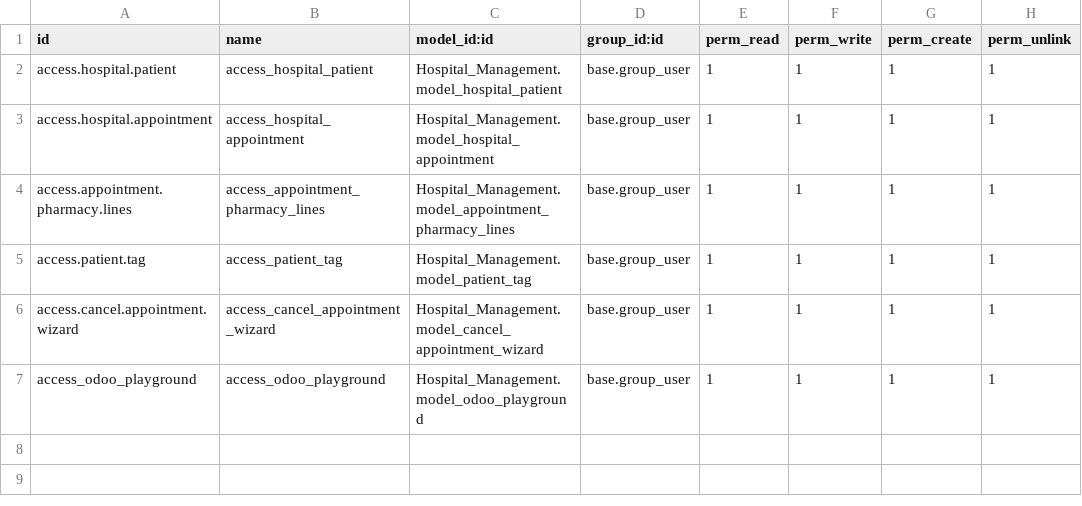
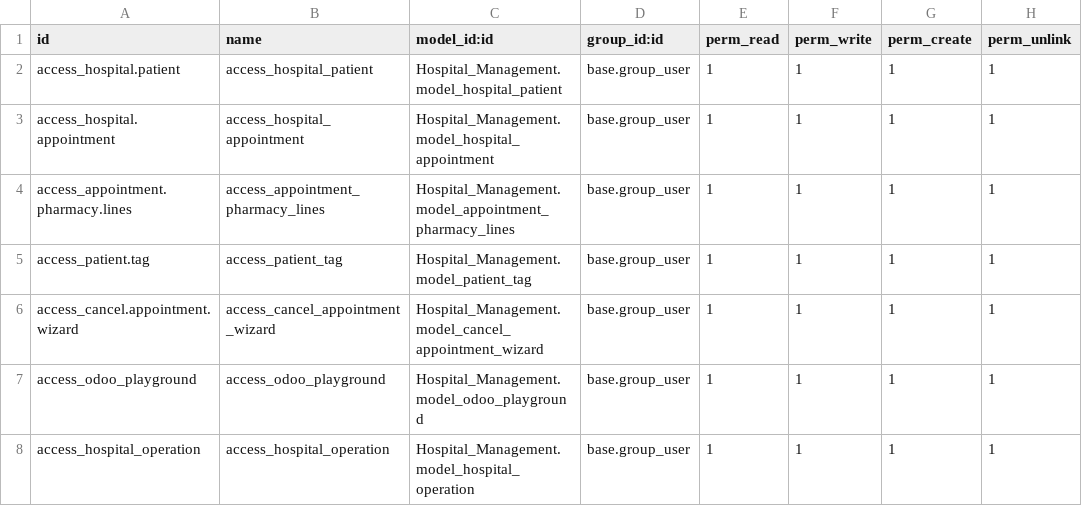
Before and after one commit to BasemWaled/Projects_Sample_Odoo, a CSV file: Hospital_Management/security/ir.model.access.csv, drawn as a sheet.

```diff
--- a/Hospital_Management/security/ir.model.access.csv
+++ b/Hospital_Management/security/ir.model.access.csv
@@ -1,7 +1,8 @@
 id,name,model_id:id,group_id:id,perm_read,perm_write,perm_create,perm_unlink
-access.hospital.patient,access_hospital_patient,Hospital_Management.model_hospital_patient,base.group_user,1,1,1,1
-access.hospital.appointment,access_hospital_appointment,Hospital_Management.model_hospital_appointment,base.group_user,1,1,1,1
-access.appointment.pharmacy.lines,access_appointment_pharmacy_lines,Hospital_Management.model_appointment_pharmacy_lines,base.group_user,1,1,1,1
-access.patient.tag,access_patient_tag,Hospital_Management.model_patient_tag,base.group_user,1,1,1,1
-access.cancel.appointment.wizard,access_cancel_appointment_wizard,Hospital_Management.model_cancel_appointment_wizard,base.group_user,1,1,1,1
+access_hospital.patient,access_hospital_patient,Hospital_Management.model_hospital_patient,base.group_user,1,1,1,1
+access_hospital.appointment,access_hospital_appointment,Hospital_Management.model_hospital_appointment,base.group_user,1,1,1,1
+access_appointment.pharmacy.lines,access_appointment_pharmacy_lines,Hospital_Management.model_appointment_pharmacy_lines,base.group_user,1,1,1,1
+access_patient.tag,access_patient_tag,Hospital_Management.model_patient_tag,base.group_user,1,1,1,1
+access_cancel.appointment.wizard,access_cancel_appointment_wizard,Hospital_Management.model_cancel_appointment_wizard,base.group_user,1,1,1,1
 access_odoo_playground,access_odoo_playground,Hospital_Management.model_odoo_playground,base.group_user,1,1,1,1
+access_hospital_operation,access_hospital_operation,Hospital_Management.model_hospital_operation,base.group_user,1,1,1,1
```
Also changed, not shown: 7 other files.
